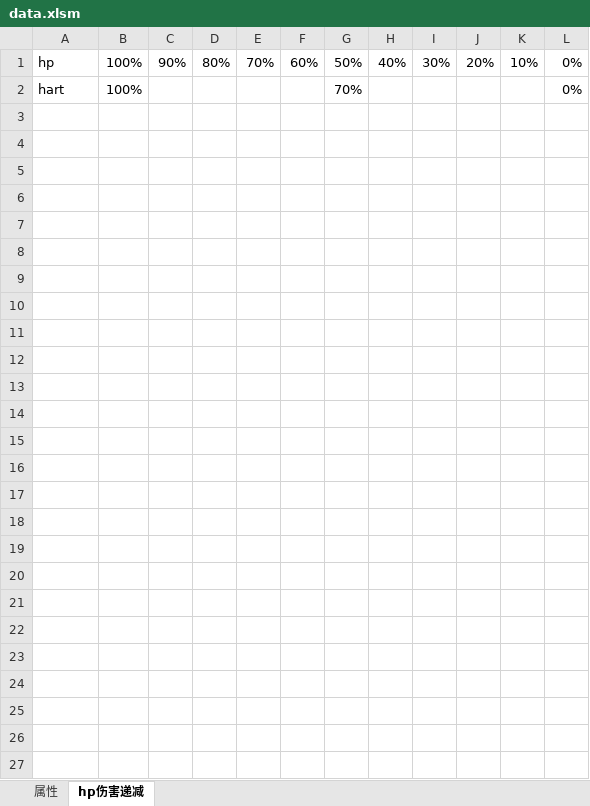
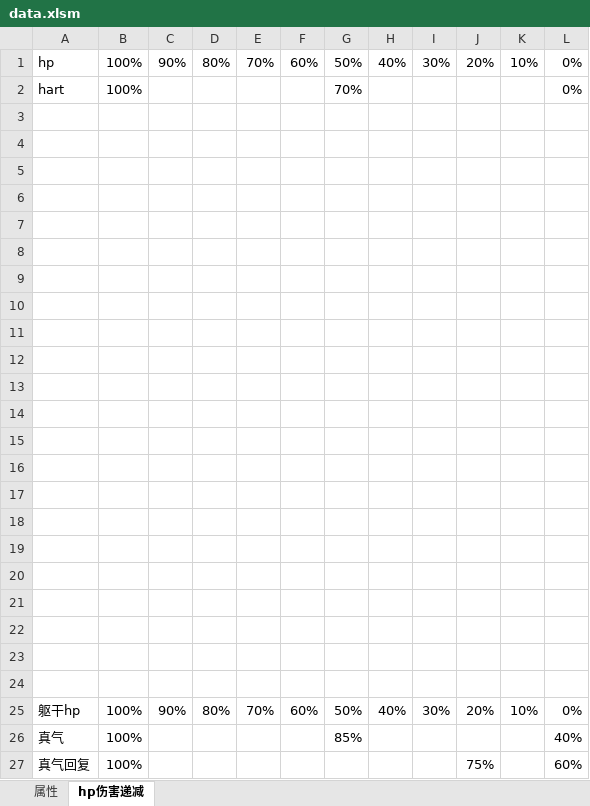
Before and after one commit to pealpool/kungfu, an Excel workbook: plan/data.xlsm, sheet hp伤害递减, drawn as a sheet; values as stored, in another font and other column widths than the file's, no borders; charts and pictures not drawn; the diff names each change by its address in the sheet, - before the commit and + after, or states it on an @@ line.

```diff
--- a/plan/data.xlsm (sheet hp伤害递减)
+++ b/plan/data.xlsm (sheet hp伤害递减)
+row 3: (empty)
+row 4: (empty)
+row 5: (empty)
+row 6: (empty)
+row 7: (empty)
+row 8: (empty)
+row 9: (empty)
+row 10: (empty)
+row 11: (empty)
+row 12: (empty)
+row 13: (empty)
+row 14: (empty)
+row 15: (empty)
+row 16: (empty)
+row 17: (empty)
+row 18: (empty)
+row 19: (empty)
+row 20: (empty)
+row 21: (empty)
+row 22: (empty)
+row 23: (empty)
+row 24: (empty)
+row 25: 躯干hp | 100% | 90% | 80% | 70% | 60% | 50% | 40% | 30% | 20% | 10% | 0%
+row 26: 真气 | 100% |  |  |  |  | 85% |  |  |  |  | 40%
+row 27: 真气回复 | 100% |  |  |  |  |  |  |  | 75% |  | 60%
```
Also changed, not shown: charts or pictures, 8 other files.
